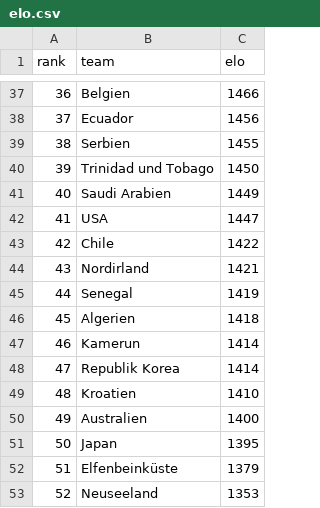
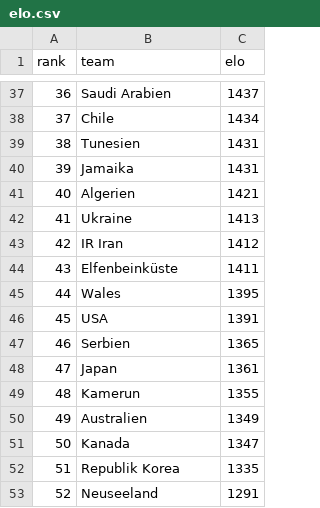
Before and after one commit to MultiOhm/weltPokal, a CSV file: data/elo.csv, drawn as a sheet; only a part is shown, gaps mark what is left out; the diff covers the shown part only.

```diff
--- a/data/elo.csv
+++ b/data/elo.csv
@@ -37,17 +37,17 @@ rank,team,elo
-36,Belgien,1466
-37,Ecuador,1456
-38,Serbien,1455
-39,Trinidad und Tobago,1450
-40,Saudi Arabien,1449
-41,USA,1447
-42,Chile,1422
-43,Nordirland,1421
-44,Senegal,1419
-45,Algerien,1418
-46,Kamerun,1414
-47,Republik Korea,1414
-48,Kroatien,1410
-49,Australien,1400
-50,Japan,1395
-51,Elfenbeinküste,1379
-52,Neuseeland,1353
+36,Saudi Arabien,1437
+37,Chile,1434
+38,Tunesien,1431
+39,Jamaika,1431
+40,Algerien,1421
+41,Ukraine,1413
+42,IR Iran,1412
+43,Elfenbeinküste,1411
+44,Wales,1395
+45,USA,1391
+46,Serbien,1365
+47,Japan,1361
+48,Kamerun,1355
+49,Australien,1349
+50,Kanada,1347
+51,Republik Korea,1335
+52,Neuseeland,1291
```
Also changed, not shown: 64 edited cells elsewhere in this file, 50 other files.
